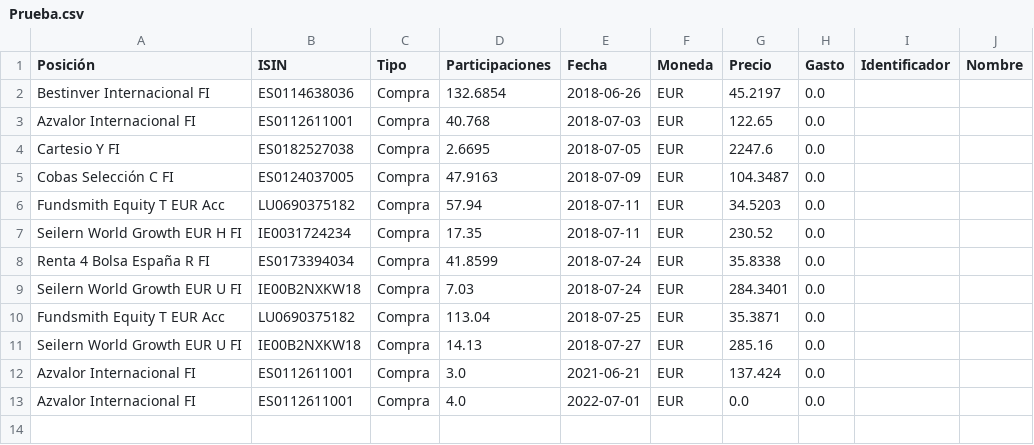
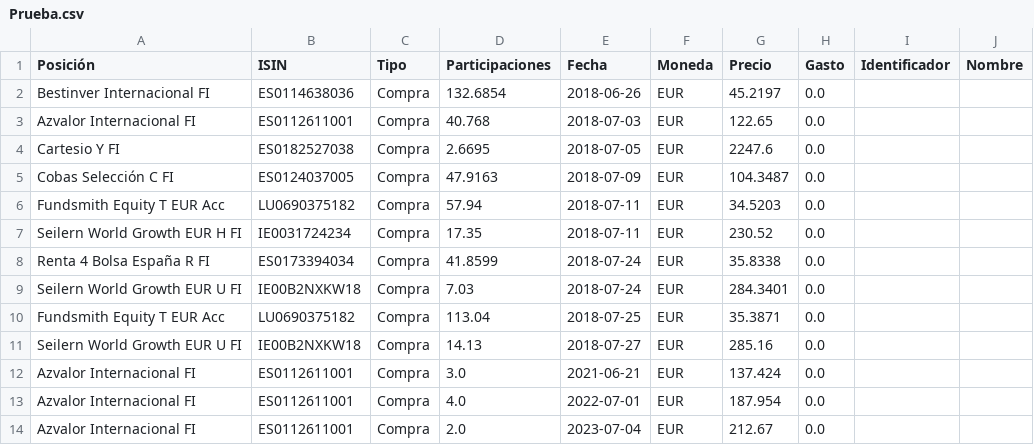
Before and after one commit to soyhommer/Portfolio_Tracker, a CSV file: data/transacciones/Prueba.csv, drawn as a sheet.

```diff
--- a/data/transacciones/Prueba.csv
+++ b/data/transacciones/Prueba.csv
@@ -12,2 +12,3 @@ Seilern World Growth EUR U FI,IE00B2NXKW18,Compra,14.13,2018-07-27,EUR,285.16,0.
 Azvalor Internacional FI,ES0112611001,Compra,3.0,2021-06-21,EUR,137.424,0.0,,
-Azvalor Internacional FI,ES0112611001,Compra,4.0,2022-07-01,EUR,0.0,0.0,,
+Azvalor Internacional FI,ES0112611001,Compra,4.0,2022-07-01,EUR,187.954,0.0,,
+Azvalor Internacional FI,ES0112611001,Compra,2.0,2023-07-04,EUR,212.67,0.0,,
```
Also changed, not shown: 8 other files.
